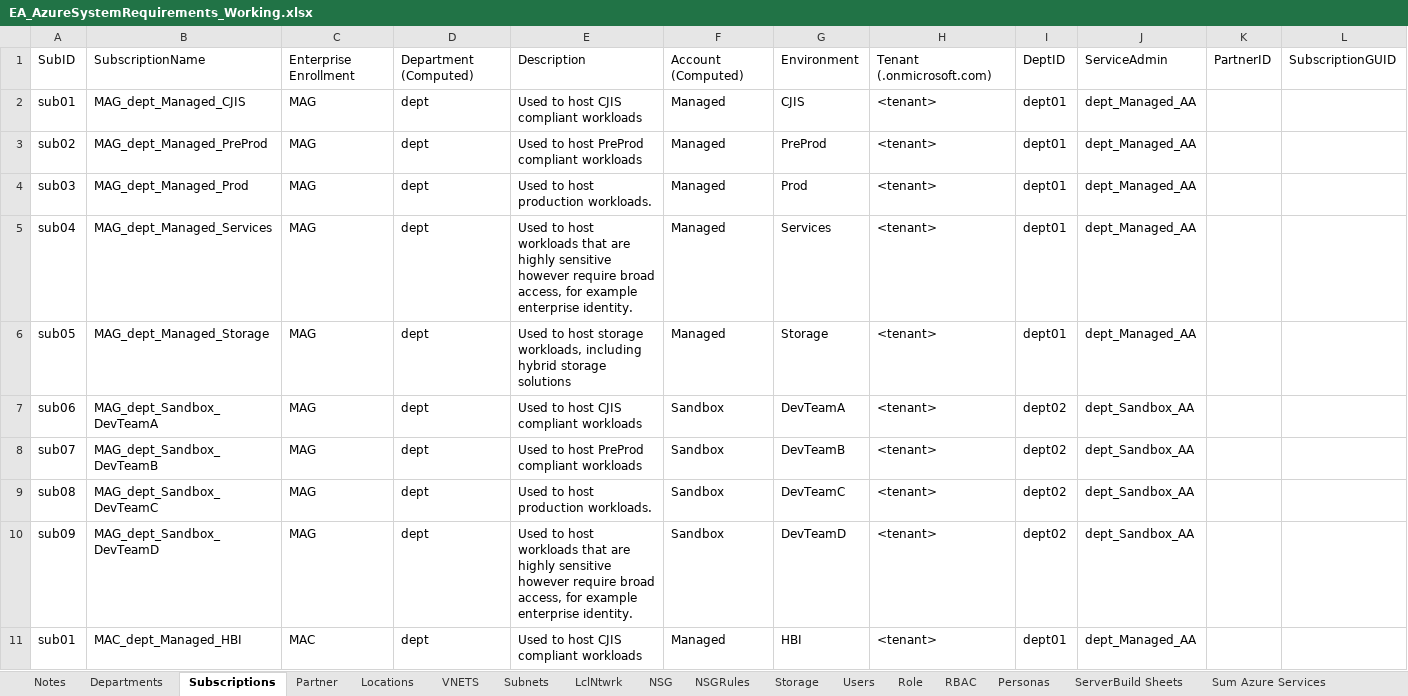
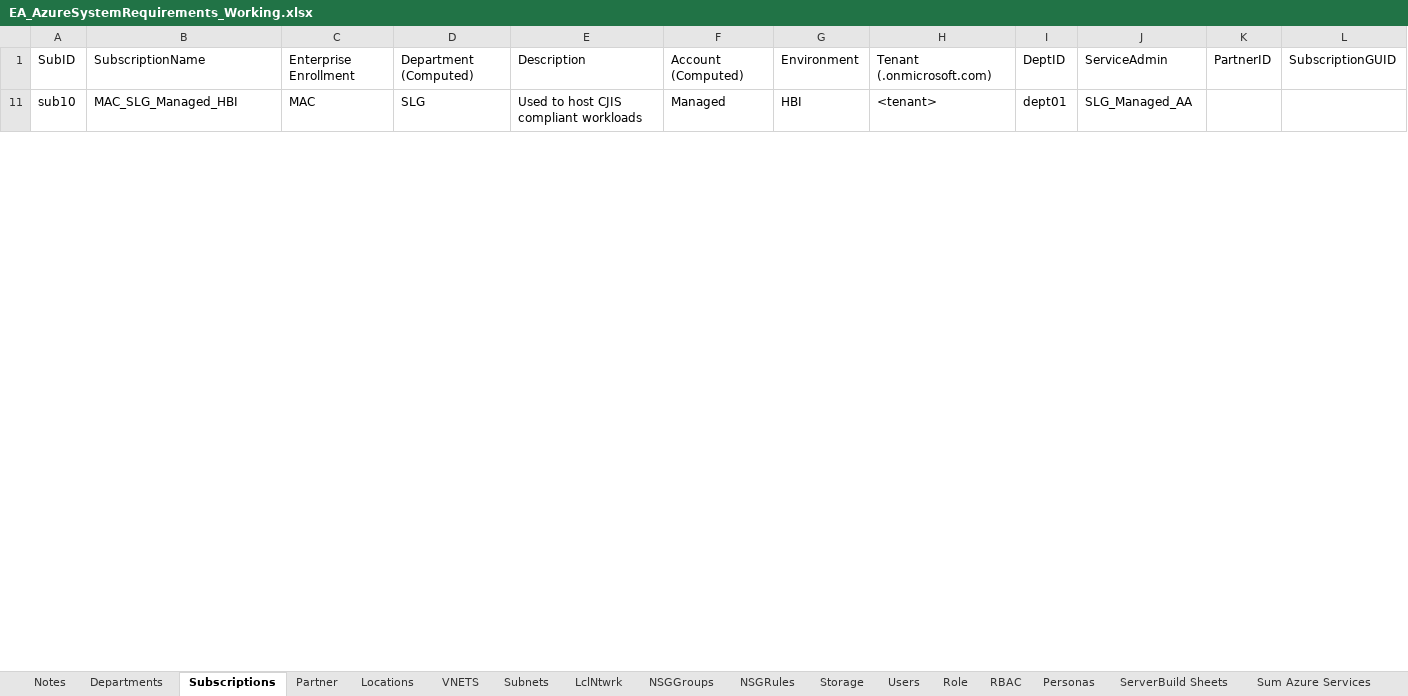
Before and after one commit to willstg/AzureFoundation, an Excel workbook: EA_AzureSystemRequirements_Working.xlsx, sheet Subscriptions, drawn as a sheet; only a part is shown; values as stored, in another font and other column widths than the file's, no borders; table styles not drawn; removed rows and columns are numbered as before the commit, all else as after; the diff covers the shown part only; the diff names each change by its address in the sheet, - before the commit and + after, or states it on an @@ line.

```diff
--- a/EA_AzureSystemRequirements_Working.xlsx (sheet Subscriptions)
+++ b/EA_AzureSystemRequirements_Working.xlsx (sheet Subscriptions)
-sheet tab: NSG
+sheet tab: NSGGroups
-row 2: sub01 | MAG_dept_Managed_CJIS | MAG | dept | Used to host CJIS compliant workloads | Managed | CJIS | <tenant> | dept01 | dept_Managed_AA
-row 3: sub02 | MAG_dept_Managed_PreProd | MAG | dept | Used to host PreProd compliant workloads | Managed | PreProd | <tenant> | dept01 | dept_Managed_AA
-row 4: sub03 | MAG_dept_Managed_Prod | MAG | dept | Used to host production workloads. | Managed | Prod | <tenant> | dept01 | dept_Managed_AA
-row 5: sub04 | MAG_dept_Managed_Services | MAG | dept | Used to host workloads that are highly sensitive however require broad access, for example enterprise identity. | Managed | Services | <tenant> | dept01 | dept_Managed_AA
-row 6: sub05 | MAG_dept_Managed_Storage | MAG | dept | Used to host storage workloads, including hybrid storage solutions | Managed | Storage | <tenant> | dept01 | dept_Managed_AA
-row 7: sub06 | MAG_dept_Sandbox_DevTeamA | MAG | dept | Used to host CJIS compliant workloads | Sandbox | DevTeamA | <tenant> | dept02 | dept_Sandbox_AA
-row 8: sub07 | MAG_dept_Sandbox_DevTeamB | MAG | dept | Used to host PreProd compliant workloads | Sandbox | DevTeamB | <tenant> | dept02 | dept_Sandbox_AA
-row 9: sub08 | MAG_dept_Sandbox_DevTeamC | MAG | dept | Used to host production workloads. | Sandbox | DevTeamC | <tenant> | dept02 | dept_Sandbox_AA
-row 10: sub09 | MAG_dept_Sandbox_DevTeamD | MAG | dept | Used to host workloads that are highly sensitive however require broad access, for example enterprise identity. | Sandbox | DevTeamD | <tenant> | dept02 | dept_Sandbox_AA
-A11: sub01
+A11: sub10
-B11: MAC_dept_Managed_HBI
+B11: MAC_SLG_Managed_HBI
-D11: dept
+D11: SLG
-J11: dept_Managed_AA
+J11: SLG_Managed_AA
```
Also changed, not shown: 1 added row and 32 edited cells elsewhere in this sheet, sheet Subnets, sheet NSGGroups, sheet NSGRules, sheet Storage, sheet VNETS, sheet Users, 3 more sheets, formulas that keep their value, hidden cells, 11 other files.
